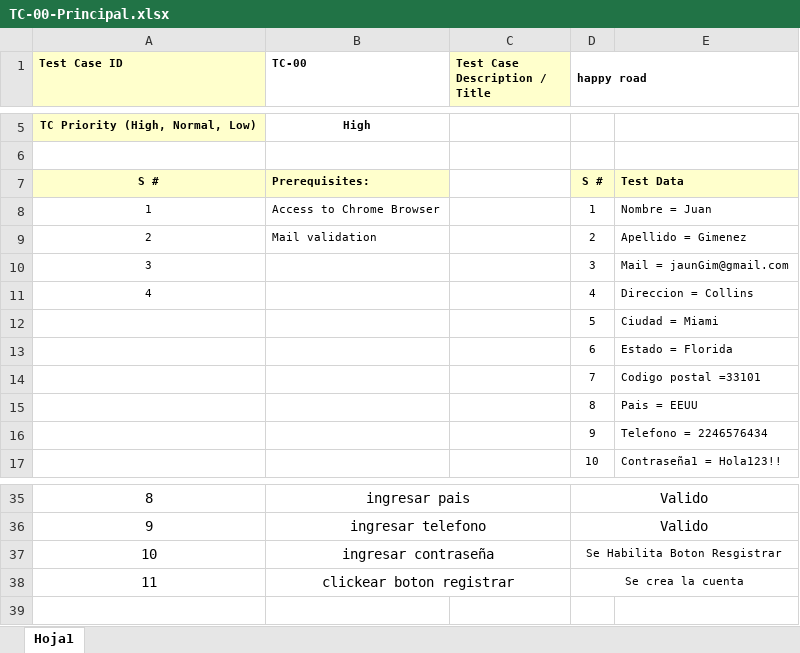
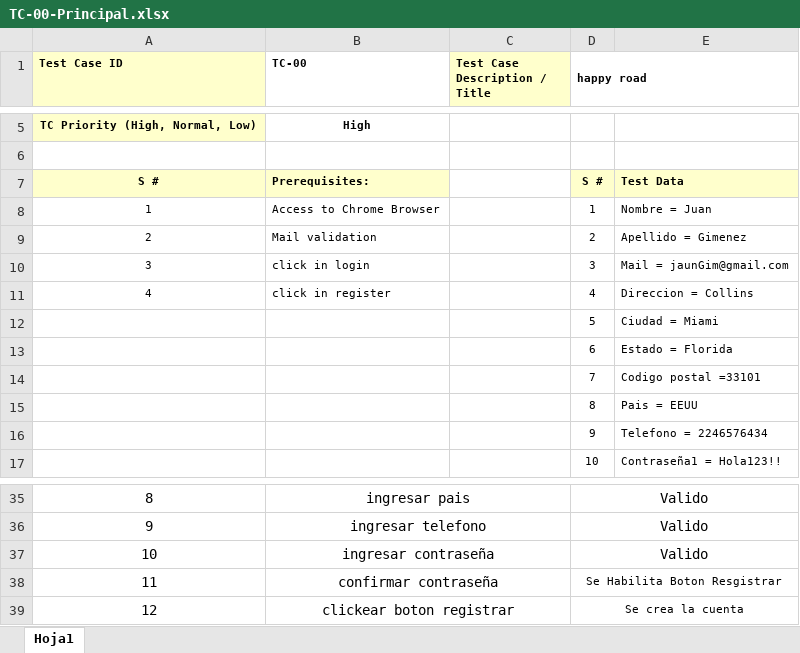
Before and after one commit to felipepadros/TestingAplicaciones-Alvinylasardillas-TPO, an Excel workbook: test_cases/PE-16/TC-00-Principal.xlsx, sheet Hoja1, drawn as a sheet; only a part is shown, gaps mark what is left out; values as stored, in another font and other column widths than the file's, no borders; the diff names each change by its address in the sheet, - before the commit and + after, or states it on an @@ line.

```diff
--- a/test_cases/PE-16/TC-00-Principal.xlsx (sheet Hoja1)
+++ b/test_cases/PE-16/TC-00-Principal.xlsx (sheet Hoja1)
-B10 (TC-00): (empty)
+B10 (TC-00): click in login
-B11 (TC-00): (empty)
+B11 (TC-00): click in register
-D37 (happy road): Se Habilita Boton Resgistrar
+D37 (happy road): Valido
@@ D37 text size: larger @@
-B38 (TC-00): clickear boton registrar
+B38 (TC-00): confirmar contraseña
-D38 (happy road): Se crea la cuenta
+D38 (happy road): Se Habilita Boton Resgistrar
+row 39: 12 | clickear boton registrar |  | Se crea la cuenta
```
Also changed, not shown: test_cases/PE-53/TC-17-Nueva contraseña.xlsx, test_cases/PE-53/TC-19-Edad.xlsx, 3 other files.
